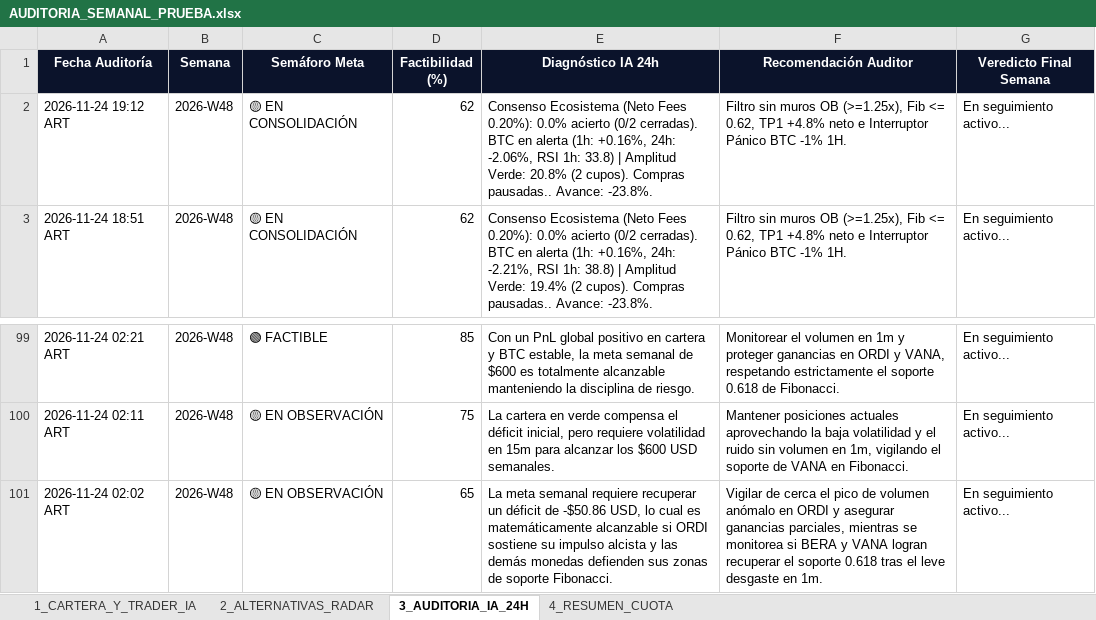
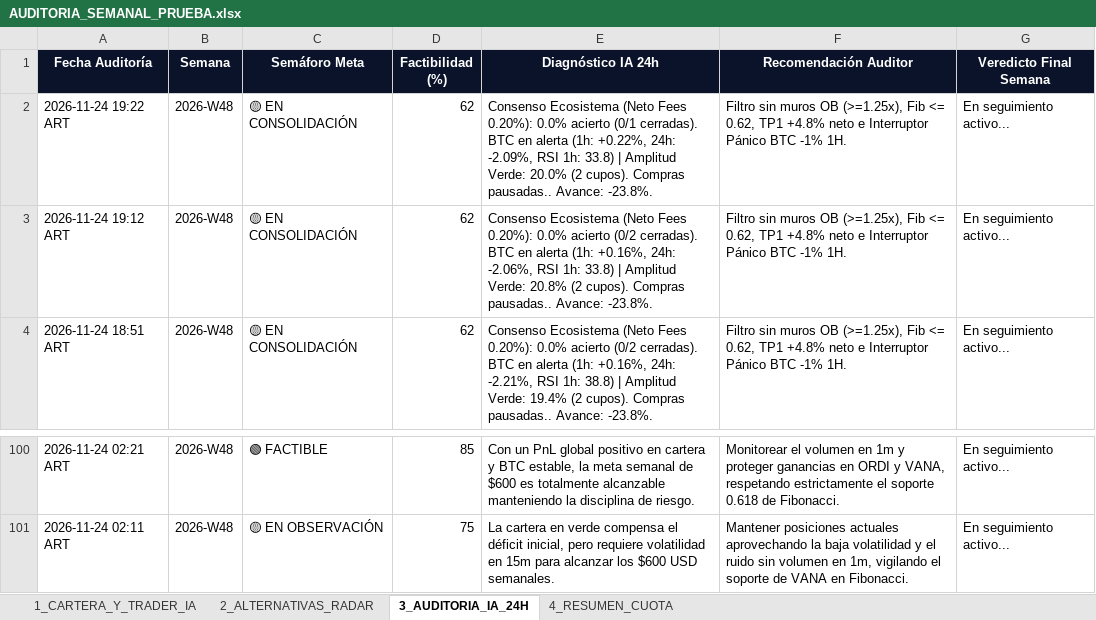
Before and after one commit to kjanoto-coder/panel-cripto, an Excel workbook: AUDITORIA_SEMANAL_PRUEBA.xlsx, sheet 3_AUDITORIA_IA_24H, drawn as a sheet; only a part is shown, gaps mark what is left out; values as stored, in another font and other column widths than the file's, no borders; removed rows and columns are numbered as before the commit, all else as after; the diff names each change by its address in the sheet, - before the commit and + after, or states it on an @@ line.

```diff
--- a/AUDITORIA_SEMANAL_PRUEBA.xlsx (sheet 3_AUDITORIA_IA_24H)
+++ b/AUDITORIA_SEMANAL_PRUEBA.xlsx (sheet 3_AUDITORIA_IA_24H)
+row 2: 2026-11-24 19:22 ART | 2026-W48 | 🟡 EN CONSOLIDACIÓN | 62 | Consenso Ecosistema (Neto Fees 0.20%): 0.0% acierto (0/1 cerradas). BTC en alerta (1h: +0.22%, 24h: -2.09%, RSI 1h: 33.8) | Amplitud Verde: 20.0% (2 cupos). Compras pausadas.. Avance: -23.8%. | Filtro sin muros OB (>=1.25x), Fib <= 0.62, TP1 +4.8% neto e Interruptor Pánico BTC -1% 1H. | En seguimiento activo...
-row 101: 2026-11-24 02:02 ART | 2026-W48 | 🟡 EN OBSERVACIÓN | 65 | La meta semanal requiere recuperar un déficit de -$50.86 USD, lo cual es matemáticamente alcanzable si ORDI sostiene su impulso alcista y las demás monedas defienden sus zonas de soporte Fibonacci. | Vigilar de cerca el pico de volumen anómalo en ORDI y asegurar ganancias parciales, mientras se monitorea si BERA y VANA logran recuperar el soporte 0.618 tras el leve desgaste en 1m. | En seguimiento activo...
```
Also changed, not shown: sheet 2_ALTERNATIVAS_RADAR, 1 other file.
